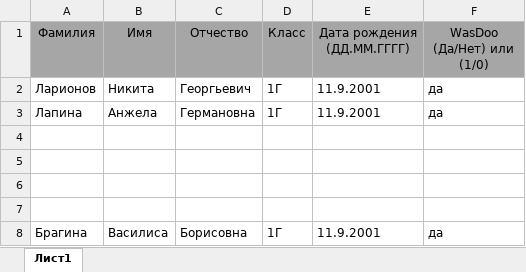
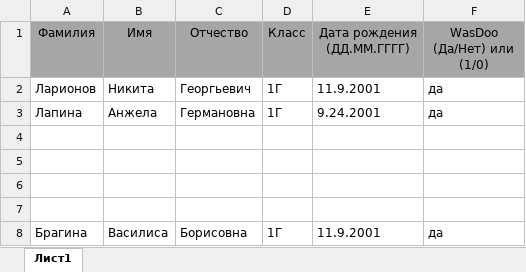
Before and after one commit to ptocoko/monit95, an Excel workbook: Services/Monit95App.Services/Resource/mock-particips.xlsx, sheet Лист1, drawn as a sheet; values as stored, in another font and other column widths than the file's, no borders; the diff names each change by its address in the sheet, - before the commit and + after, or states it on an @@ line.

```diff
--- a/Services/Monit95App.Services/Resource/mock-particips.xlsx (sheet Лист1)
+++ b/Services/Monit95App.Services/Resource/mock-particips.xlsx (sheet Лист1)
-E3 (Дата рождения (ДД.ММ.ГГГГ)): 11.9.2001
+E3 (Дата рождения (ДД.ММ.ГГГГ)): 9.24.2001
```
Also changed, not shown: 15 other files.
